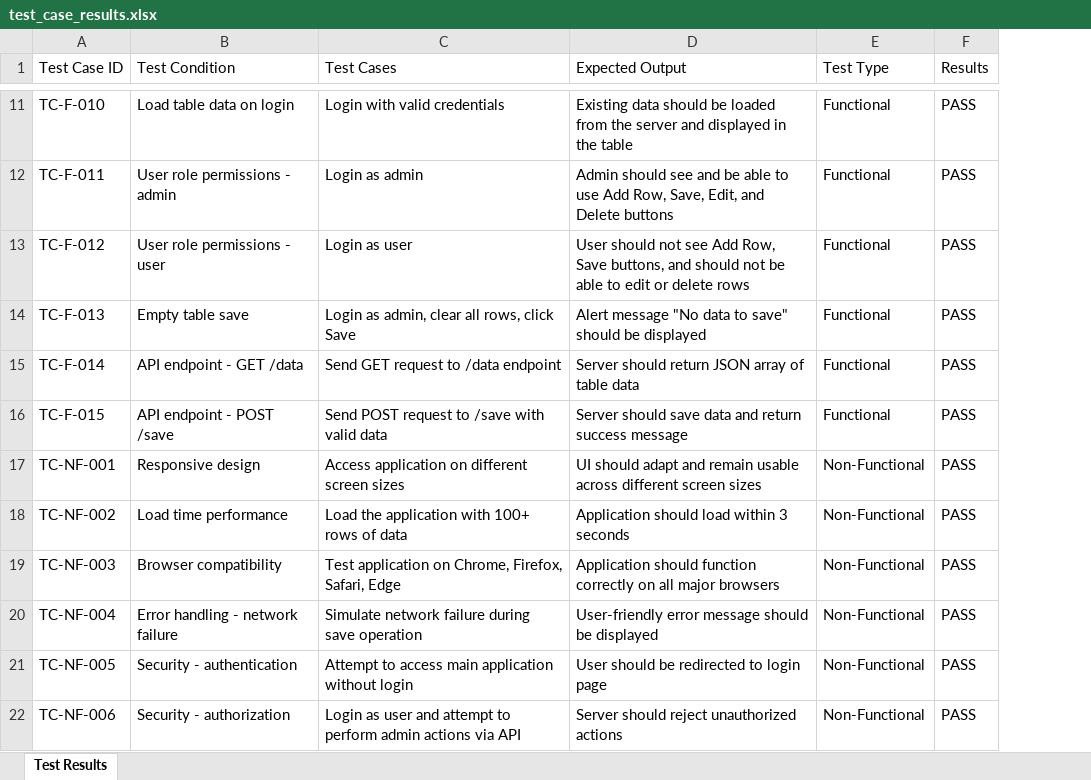
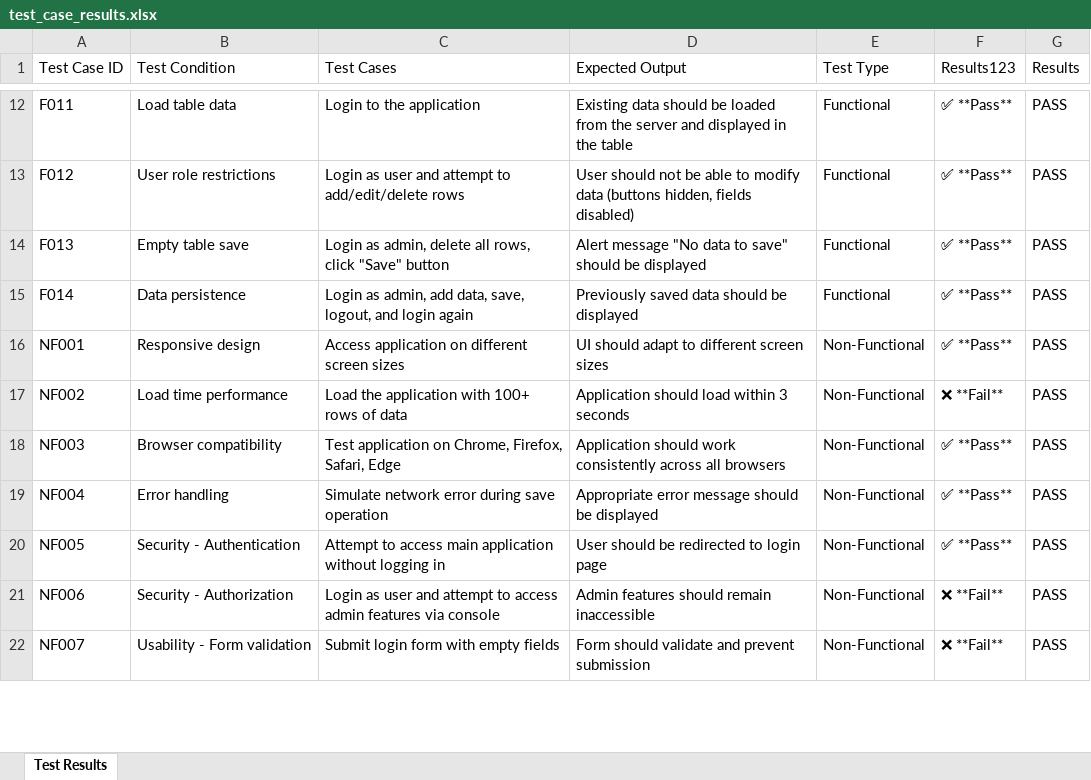
Before and after one commit to dshreya-tsip/WSR_Tool_3, an Excel workbook: test_case_results.xlsx, sheet Test Results, drawn as a sheet; only a part is shown, gaps mark what is left out; values as stored, in another font and other column widths than the file's, no borders; removed rows and columns are numbered as before the commit, all else as after; the diff covers the shown part only; the diff names each change by its address in the sheet, - before the commit and + after, or states it on an @@ line.

```diff
--- a/test_case_results.xlsx (sheet Test Results)
+++ b/test_case_results.xlsx (sheet Test Results)
+column F (Results123), rows 12-14: all ✅ **Pass**; rows 16-21: ✅ **Pass** | ❌ **Fail** | ✅ **Pass** | ✅ **Pass** | ✅ **Pass** | ❌ **Fail**
-A12 (Test Case ID): TC-F-010
+A12 (Test Case ID): F011
-B12 (Test Condition): Load table data on login
+B12 (Test Condition): Load table data
-C12 (Test Cases): Login with valid credentials
+C12 (Test Cases): Login to the application
-row 12: TC-F-011 | User role permissions - admin | Login as admin | Admin should see and be able to use Add Row, Save, Edit, and Delete buttons | Functional | PASS
-A13 (Test Case ID): TC-F-012
+A13 (Test Case ID): F012
-B13 (Test Condition): User role permissions - user
+B13 (Test Condition): User role restrictions
-C13 (Test Cases): Login as user
+C13 (Test Cases): Login as user and attempt to add/edit/delete rows
-D13 (Expected Output): …should not see Add Row, Save buttons, and should not be able to edit or delete rows
+D13 (Expected Output): …should not be able to modify data (buttons hidden, fields disabled)
-A14 (Test Case ID): TC-F-013
+A14 (Test Case ID): F013
-C14 (Test Cases): …as admin, clear all rows, click Save
+C14 (Test Cases): …as admin, delete all rows, click "Save" button
-row 15: TC-F-014 | API endpoint - GET /data | Send GET request to /data endpoint | Server should return JSON array of table data | Functional | PASS
-row 16: TC-F-015 | API endpoint - POST /save | Send POST request to /save with valid data | Server should save data and return success message | Functional | PASS
+row 15: F014 | Data persistence | Login as admin, add data, save, logout, and login again | Previously saved data should be displayed | Functional | ✅ **Pass** | PASS
-A16 (Test Case ID): TC-NF-001
+A16 (Test Case ID): NF001
-D16 (Expected Output): …should adapt and remain usable across different screen…
+D16 (Expected Output): …should adapt to different screen…
-A17 (Test Case ID): TC-NF-002
+A17 (Test Case ID): NF002
-A18 (Test Case ID): TC-NF-003
+A18 (Test Case ID): NF003
-D18 (Expected Output): Application should function correctly on all major browsers
+D18 (Expected Output): Application should work consistently across all browsers
-A19 (Test Case ID): TC-NF-004
+A19 (Test Case ID): NF004
-B19 (Test Condition): Error handling - network failure
+B19 (Test Condition): Error handling
-C19 (Test Cases): Simulate network failure during save operation
+C19 (Test Cases): Simulate network error during save operation
-D19 (Expected Output): User-friendly error message…
+D19 (Expected Output): Appropriate error message…
-A20 (Test Case ID): TC-NF-005
+A20 (Test Case ID): NF005
-B20 (Test Condition): Security - authentication
+B20 (Test Condition): Security - Authentication
-C20 (Test Cases): …application without login
+C20 (Test Cases): …application without logging in
-A21 (Test Case ID): TC-NF-006
+A21 (Test Case ID): NF006
-B21 (Test Condition): Security - authorization
+B21 (Test Condition): Security - Authorization
-C21 (Test Cases): …attempt to perform admin actions via API
+C21 (Test Cases): …attempt to access admin features via console
-D21 (Expected Output): Server should reject unauthorized actions
+D21 (Expected Output): Admin features should remain inaccessible
+row 22: NF007 | Usability - Form validation | Submit login form with empty fields | Form should validate and prevent submission | Non-Functional | ❌ **Fail** | PASS
```
Also changed, not shown: 2 added rows, 2 removed rows and 36 edited cells elsewhere in this sheet.
